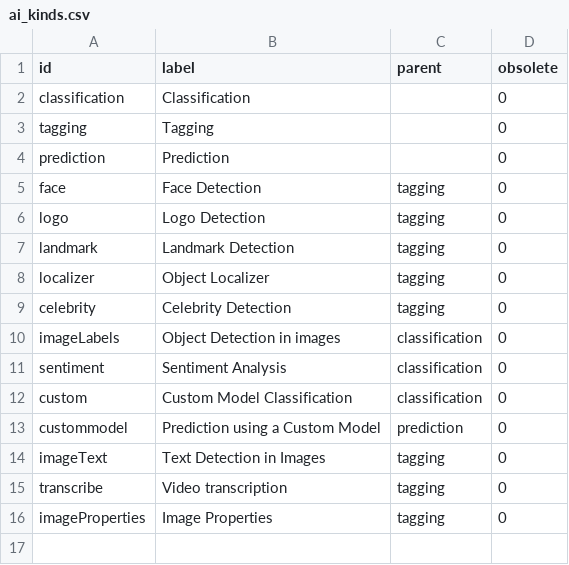
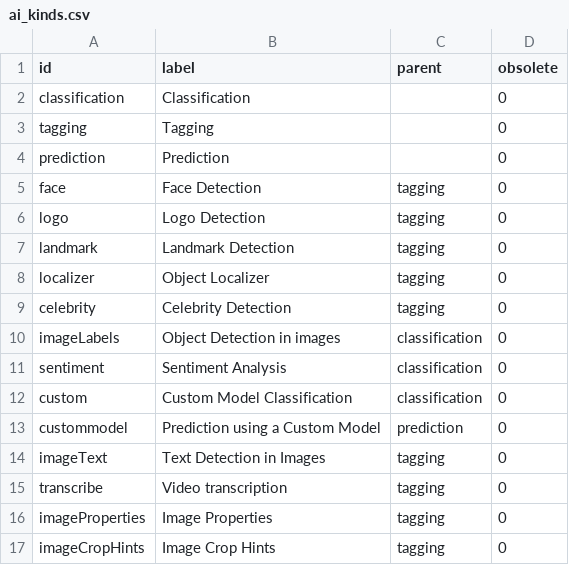
Before and after one commit to nuxeo/nuxeo-ai, a CSV file: nuxeo-ai-core/src/main/resources/directories/ai_kinds.csv, drawn as a sheet; the diff names each change by its address in the sheet, - before the commit and + after, or states it on an @@ line.

Commit message:
AICORE-32: Add GCP Image Crop Hints Feature

```diff
--- a/nuxeo-ai-core/src/main/resources/directories/ai_kinds.csv
+++ b/nuxeo-ai-core/src/main/resources/directories/ai_kinds.csv
+row 17: imageCropHints | Image Crop Hints | tagging | 0
```
Also changed, not shown: 4 other files.
